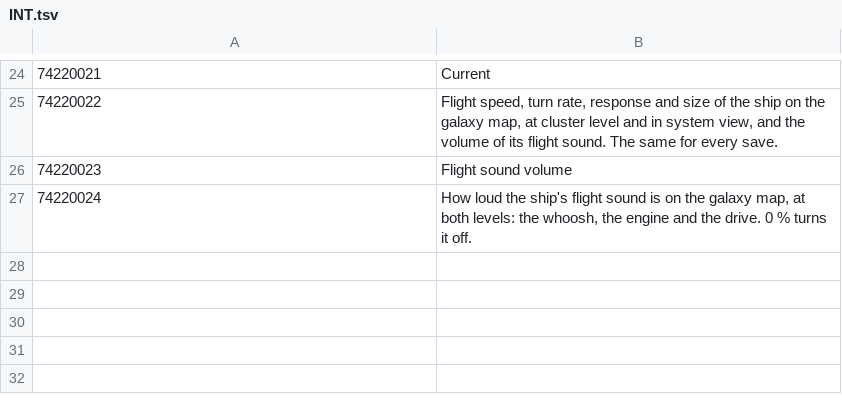
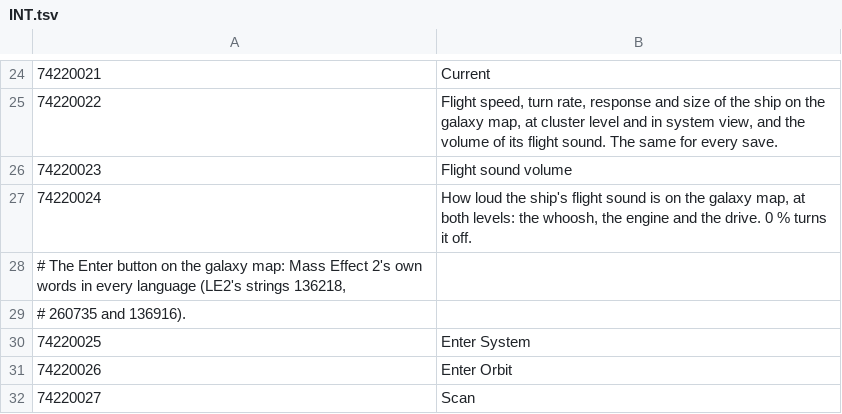
Before and after one commit to Maxgoods62/mele-galaxy-map-normandy, a TSV file: src/tlk/INT.tsv, drawn as a sheet; only a part is shown, gaps mark what is left out.

```diff
--- a/src/tlk/INT.tsv
+++ b/src/tlk/INT.tsv
@@ -27 +27,6 @@
 74220024	How loud the ship's flight sound is on the galaxy map, at both levels: the whoosh, the engine and the drive. 0 % turns it off.
+# The Enter button on the galaxy map: Mass Effect 2's own words in every language (LE2's strings 136218,
+# 260735 and 136916).
+74220025	Enter System
+74220026	Enter Orbit
+74220027	Scan
```
Also changed, not shown: src/tlk/DE.tsv, src/tlk/ES.tsv, 15 other files.
